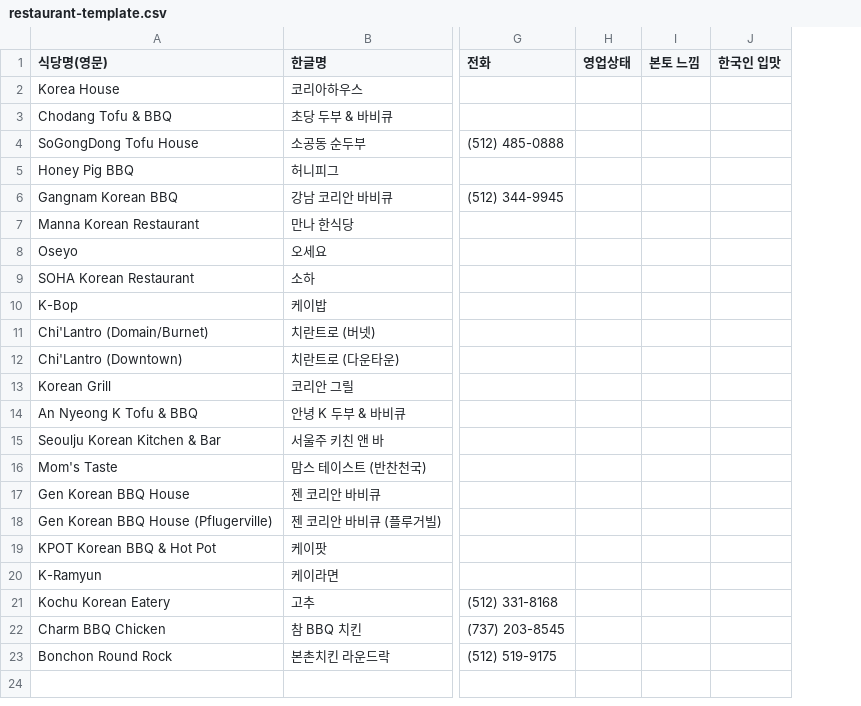
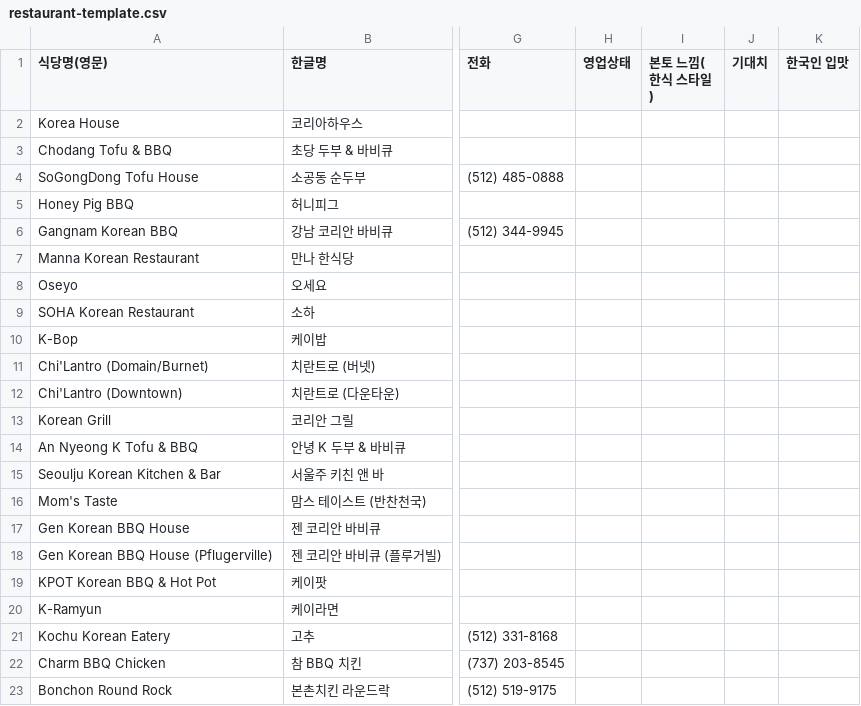
Before and after one commit to youngdie07/zzin, a CSV file: docs/restaurant-template.csv, drawn as a sheet; only a part is shown, gaps mark what is left out; removed rows and columns are numbered as before the commit, all else as after; the diff names each change by its address in the sheet, - before the commit and + after, or states it on an @@ line.

```diff
--- a/docs/restaurant-template.csv
+++ b/docs/restaurant-template.csv
-column I (본토 느낌), empty
+column I (본토 느낌(한식 스타일)), empty
+column J (기대치), empty
```
Also changed, not shown: 20 other files.
